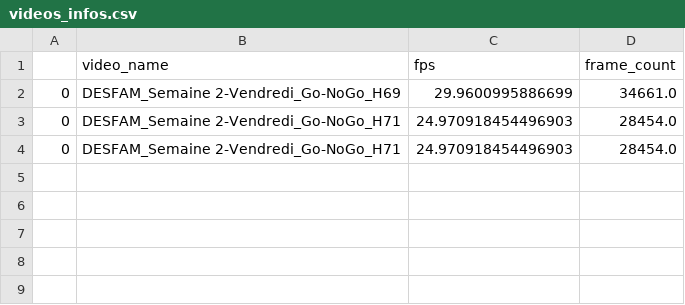
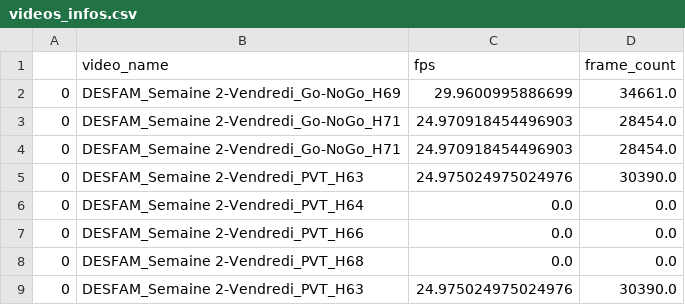
Before and after one commit to AlexandreLamb/Fatigue_analyse, a CSV file: data/data_out/videos_infos.csv, drawn as a sheet.

```diff
--- a/data/data_out/videos_infos.csv
+++ b/data/data_out/videos_infos.csv
@@ -4 +4,6 @@
 0,DESFAM_Semaine 2-Vendredi_Go-NoGo_H71,24.970918454496903,28454.0
+0,DESFAM_Semaine 2-Vendredi_PVT_H63,24.975024975024976,30390.0
+0,DESFAM_Semaine 2-Vendredi_PVT_H64,0.0,0.0
+0,DESFAM_Semaine 2-Vendredi_PVT_H66,0.0,0.0
+0,DESFAM_Semaine 2-Vendredi_PVT_H68,0.0,0.0
+0,DESFAM_Semaine 2-Vendredi_PVT_H63,24.975024975024976,30390.0
```
Also changed, not shown: 2 other files.
